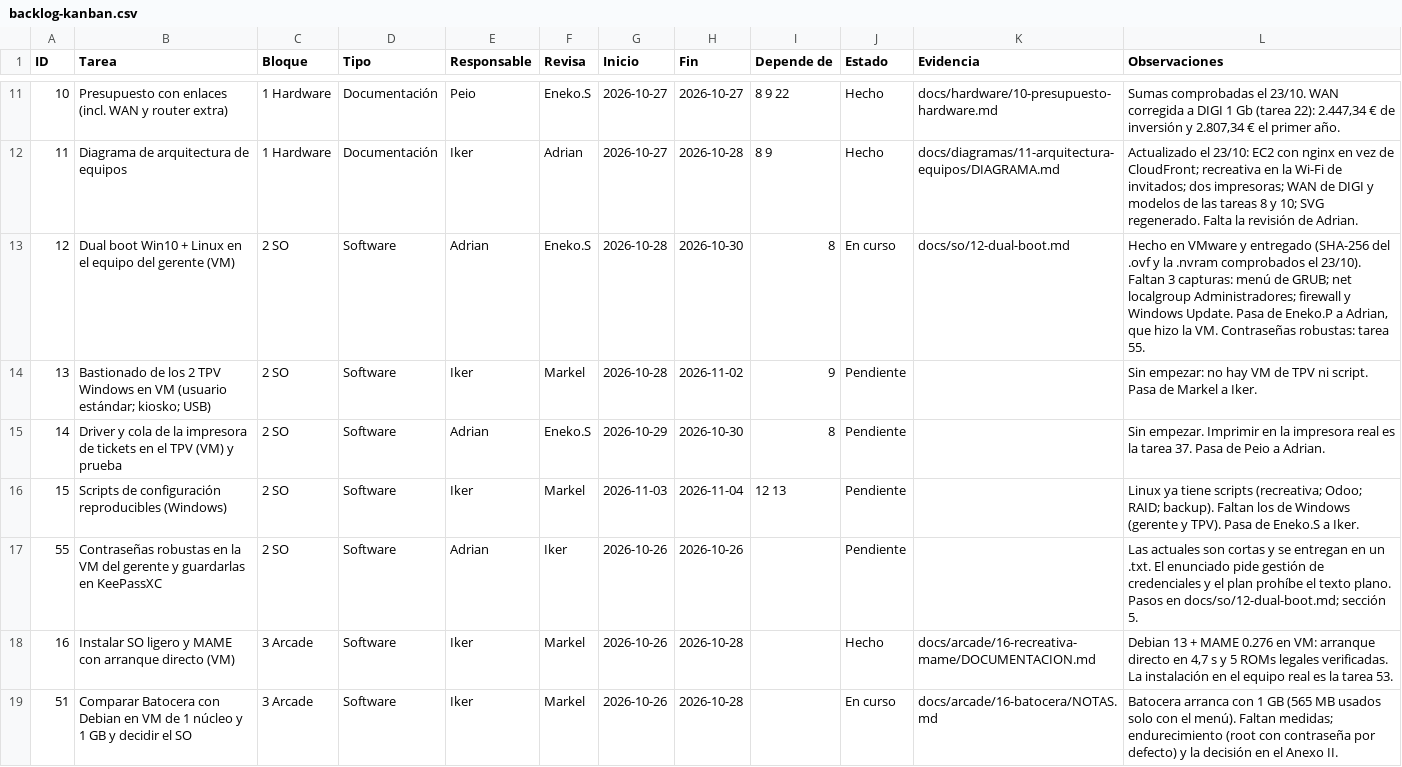
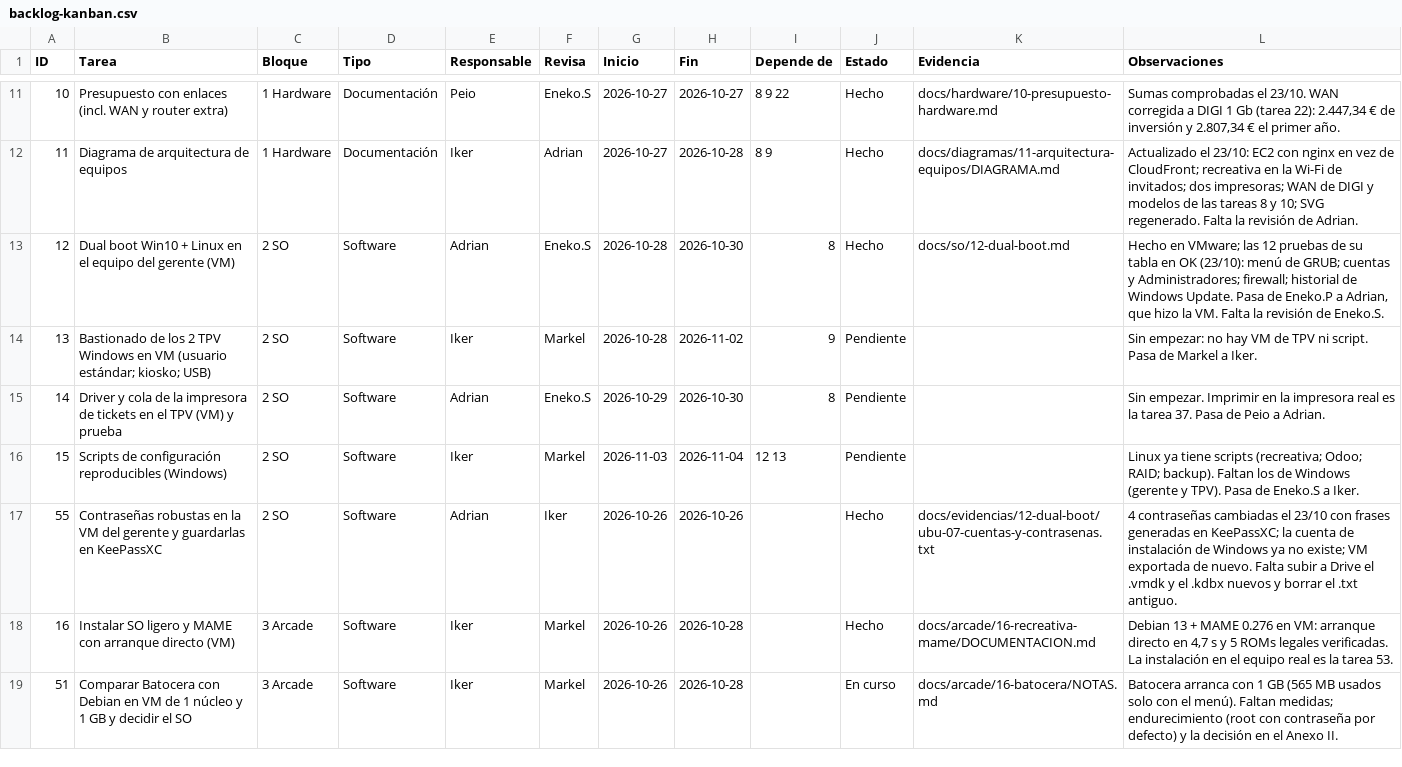
Before and after one commit to zHGx-alt/Reto-Asir, a CSV file: docs/gestion/backlog-kanban.csv, drawn as a sheet; only a part is shown, gaps mark what is left out.

```diff
--- a/docs/gestion/backlog-kanban.csv
+++ b/docs/gestion/backlog-kanban.csv
@@ -12,3 +12,3 @@ ID,Tarea,Bloque,Tipo,Responsable,Revisa,Inicio,Fin,Depende de,Estado,Evidencia,O
 11,Diagrama de arquitectura de equipos,1 Hardware,Documentación,Iker,Adrian,2026-10-27,2026-10-28,8 9,Hecho,docs/diagramas/11-arquitectura-equipos/DIAGRAMA.md,Actualizado el 23/10: EC2 con nginx en vez de CloudFront; recreativa en la Wi-Fi de invitados; dos impresoras; WAN de DIGI y modelos de las tareas 8 y 10; SVG regenerado. Falta la revisión de Adrian.
-12,Dual boot Win10 + Linux en el equipo del gerente (VM),2 SO,Software,Adrian,Eneko.S,2026-10-28,2026-10-30,8,En curso,docs/so/12-dual-boot.md,"Hecho en VMware y entregado (SHA-256 del .ovf y la .nvram comprobados el 23/10). Faltan 3 capturas: menú de GRUB; net localgroup Administradores; firewall y Windows Update. Pasa de Eneko.P a Adrian, que hizo la VM. Contraseñas robustas: tarea 55."
+12,Dual boot Win10 + Linux en el equipo del gerente (VM),2 SO,Software,Adrian,Eneko.S,2026-10-28,2026-10-30,8,Hecho,docs/so/12-dual-boot.md,"Hecho en VMware; las 12 pruebas de su tabla en OK (23/10): menú de GRUB; cuentas y Administradores; firewall; historial de Windows Update. Pasa de Eneko.P a Adrian, que hizo la VM. Falta la revisión de Eneko.S."
 13,Bastionado de los 2 TPV Windows en VM (usuario estándar; kiosko; USB),2 SO,Software,Iker,Markel,2026-10-28,2026-11-02,9,Pendiente,,Sin empezar: no hay VM de TPV ni script. Pasa de Markel a Iker.
@@ -16,3 +16,3 @@ ID,Tarea,Bloque,Tipo,Responsable,Revisa,Inicio,Fin,Depende de,Estado,Evidencia,O
 15,Scripts de configuración reproducibles (Windows),2 SO,Software,Iker,Markel,2026-11-03,2026-11-04,12 13,Pendiente,,Linux ya tiene scripts (recreativa; Odoo; RAID; backup). Faltan los de Windows (gerente y TPV). Pasa de Eneko.S a Iker.
-55,Contraseñas robustas en la VM del gerente y guardarlas en KeePassXC,2 SO,Software,Adrian,Iker,2026-10-26,2026-10-26,,Pendiente,,Las actuales son cortas y se entregan en un .txt. El enunciado pide gestión de credenciales y el plan prohíbe el texto plano. Pasos en docs/so/12-dual-boot.md; sección 5.
+55,Contraseñas robustas en la VM del gerente y guardarlas en KeePassXC,2 SO,Software,Adrian,Iker,2026-10-26,2026-10-26,,Hecho,docs/evidencias/12-dual-boot/ubu-07-cuentas-y-contrasenas.txt,4 contraseñas cambiadas el 23/10 con frases generadas en KeePassXC; la cuenta de instalación de Windows ya no existe; VM exportada de nuevo. Falta subir a Drive el .vmdk y el .kdbx nuevos y borrar el .txt antiguo.
 16,Instalar SO ligero y MAME con arranque directo (VM),3 Arcade,Software,Iker,Markel,2026-10-26,2026-10-28,,Hecho,docs/arcade/16-recreativa-mame/DOCUMENTACION.md,"Debian 13 + MAME 0.276 en VM: arranque directo en 4,7 s y 5 ROMs legales verificadas. La instalación en el equipo real es la tarea 53."
```
Also changed, not shown: 16 other files.
